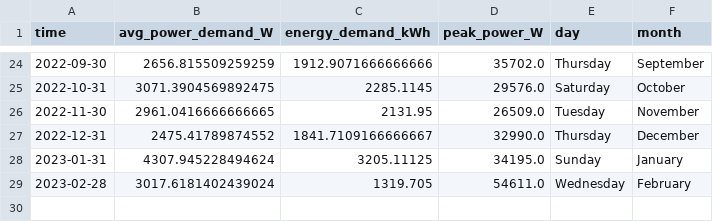
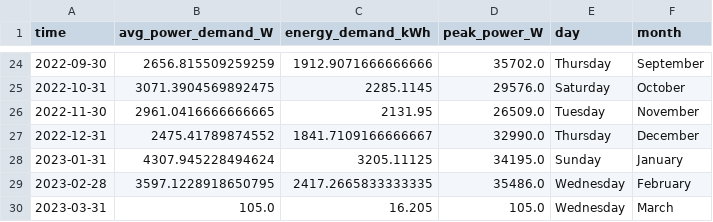
Before and after one commit to winston-edwin-chiong/slrpEV-data-dashboard, a CSV file: data/monthlydemand.csv, drawn as a sheet; only a part is shown, gaps mark what is left out.

```diff
--- a/data/monthlydemand.csv
+++ b/data/monthlydemand.csv
@@ -28,2 +28,3 @@ time,avg_power_demand_W,energy_demand_kWh,peak_power_W,day,month
 2023-01-31,4307.945228494624,3205.11125,34195.0,Sunday,January
-2023-02-28,3017.6181402439024,1319.705,54611.0,Wednesday,February
+2023-02-28,3597.1228918650795,2417.2665833333335,35486.0,Wednesday,February
+2023-03-31,105.0,16.205,105.0,Wednesday,March
```
Also changed, not shown: data/dailydemand.csv, 31 other files.
